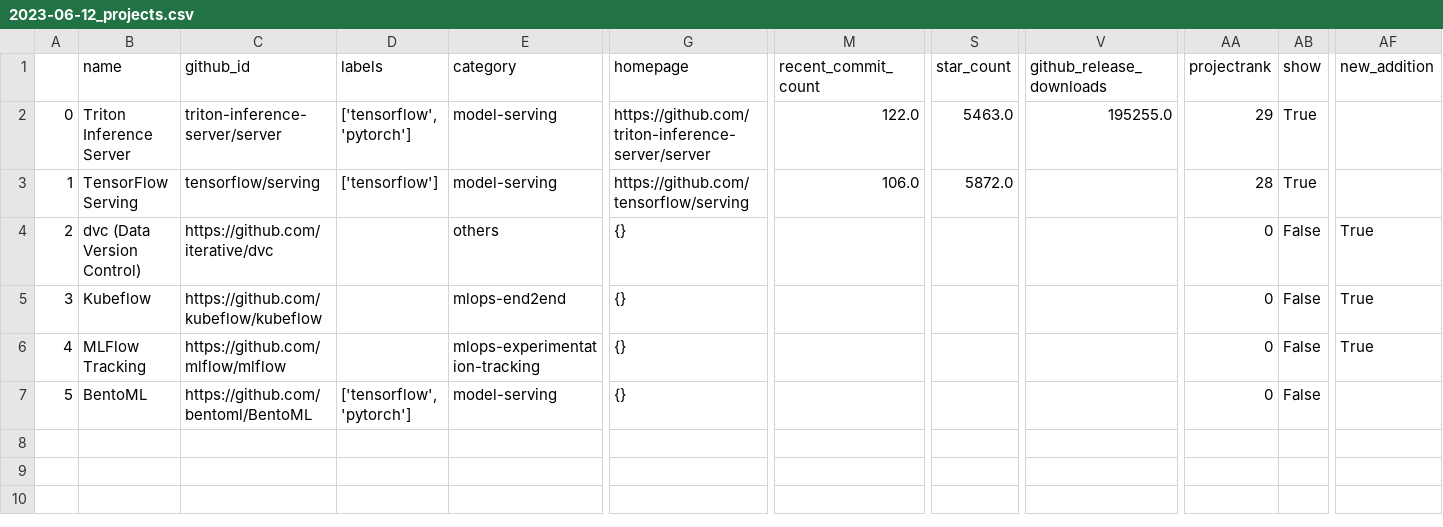
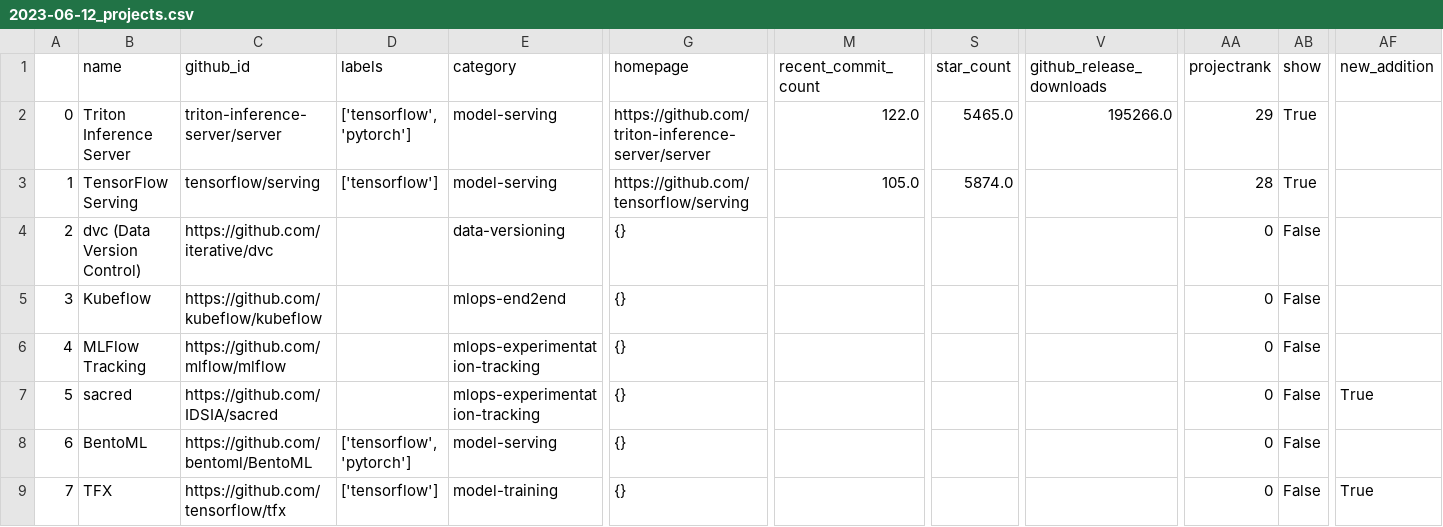
Before and after one commit to jgorostegui/best-of-mlops-tools, a CSV file: history/2023-06-12_projects.csv, drawn as a sheet; only a part is shown, gaps mark what is left out; addresses are those after the commit; rows hold the shown columns only; the diff names each change by its address in the sheet, - before the commit and + after, or states it on an @@ line.

```diff
--- a/history/2023-06-12_projects.csv
+++ b/history/2023-06-12_projects.csv
-S2 (star_count): 5463.0
+S2 (star_count): 5465.0
-V2 (github_release_downloads): 195255.0
+V2 (github_release_downloads): 195266.0
-M3 (recent_commit_count): 106.0
+M3 (recent_commit_count): 105.0
-S3 (star_count): 5872.0
+S3 (star_count): 5874.0
-E4 (category): others
+E4 (category): data-versioning
-AF4:AF6 (new_addition): True
+AF4:AF6 (new_addition): (empty)
+row 7: 5 | sacred | https://github.com/IDSIA/sacred |  | mlops-experimentation-tracking | {} |  |  |  | 0 | False | True
@@ column A renumbered in row 8 @@
+row 9: 7 | TFX | https://github.com/tensorflow/tfx | ['tensorflow'] | model-training | {} |  |  |  | 0 | False | True
```
Also changed, not shown: 3 other files.
